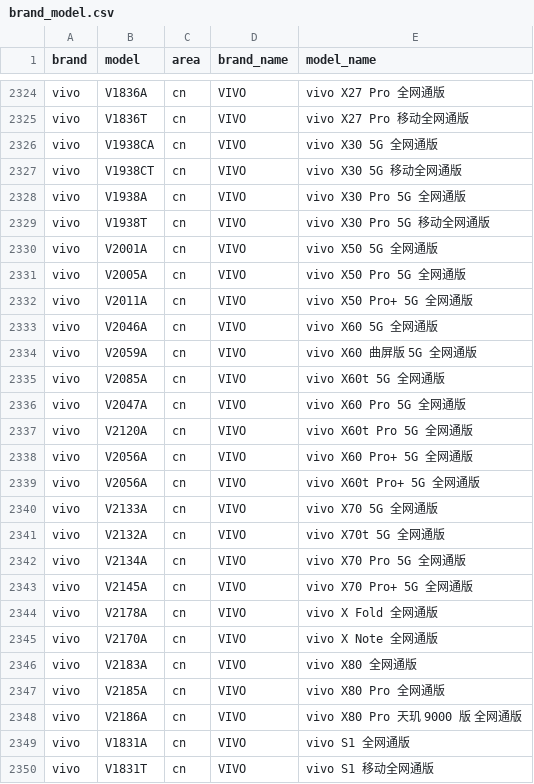
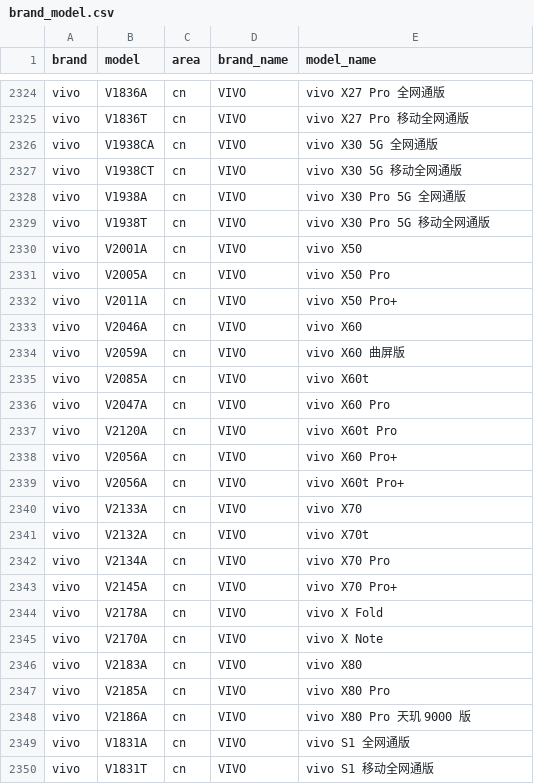
Before and after one commit to zhyi828/mobilemodels, a CSV file: brand_model.csv, drawn as a sheet; only a part is shown, gaps mark what is left out; the diff covers the shown part only.

Commit message:
Sync with MobileModels 37dbb1f269ed612817746621a8d903aeb299fc2c

```diff
--- a/brand_model.csv
+++ b/brand_model.csv
@@ -2329,21 +2329,21 @@ vivo,V1938A,cn,VIVO, vivo X30 Pro 5G 全网通版
 vivo,V1938T,cn,VIVO, vivo X30 Pro 5G 移动全网通版
-vivo,V2001A,cn,VIVO, vivo X50 5G 全网通版
-vivo,V2005A,cn,VIVO, vivo X50 Pro 5G 全网通版
-vivo,V2011A,cn,VIVO, vivo X50 Pro+ 5G 全网通版
-vivo,V2046A,cn,VIVO, vivo X60 5G 全网通版
-vivo,V2059A,cn,VIVO, vivo X60 曲屏版 5G 全网通版
-vivo,V2085A,cn,VIVO, vivo X60t 5G 全网通版
-vivo,V2047A,cn,VIVO, vivo X60 Pro 5G 全网通版
-vivo,V2120A,cn,VIVO, vivo X60t Pro 5G 全网通版
-vivo,V2056A,cn,VIVO, vivo X60 Pro+ 5G 全网通版
-vivo,V2056A,cn,VIVO, vivo X60t Pro+ 5G 全网通版
-vivo,V2133A,cn,VIVO, vivo X70 5G 全网通版
-vivo,V2132A,cn,VIVO, vivo X70t 5G 全网通版
-vivo,V2134A,cn,VIVO, vivo X70 Pro 5G 全网通版
-vivo,V2145A,cn,VIVO, vivo X70 Pro+ 5G 全网通版
-vivo,V2178A,cn,VIVO, vivo X Fold 全网通版
-vivo,V2170A,cn,VIVO, vivo X Note 全网通版
-vivo,V2183A,cn,VIVO, vivo X80 全网通版
-vivo,V2185A,cn,VIVO, vivo X80 Pro 全网通版
-vivo,V2186A,cn,VIVO, vivo X80 Pro 天玑 9000 版 全网通版
+vivo,V2001A,cn,VIVO, vivo X50
+vivo,V2005A,cn,VIVO, vivo X50 Pro
+vivo,V2011A,cn,VIVO, vivo X50 Pro+
+vivo,V2046A,cn,VIVO, vivo X60
+vivo,V2059A,cn,VIVO, vivo X60 曲屏版
+vivo,V2085A,cn,VIVO, vivo X60t
+vivo,V2047A,cn,VIVO, vivo X60 Pro
+vivo,V2120A,cn,VIVO, vivo X60t Pro
+vivo,V2056A,cn,VIVO, vivo X60 Pro+
+vivo,V2056A,cn,VIVO, vivo X60t Pro+
+vivo,V2133A,cn,VIVO, vivo X70
+vivo,V2132A,cn,VIVO, vivo X70t
+vivo,V2134A,cn,VIVO, vivo X70 Pro
+vivo,V2145A,cn,VIVO, vivo X70 Pro+
+vivo,V2178A,cn,VIVO, vivo X Fold
+vivo,V2170A,cn,VIVO, vivo X Note
+vivo,V2183A,cn,VIVO, vivo X80
+vivo,V2185A,cn,VIVO, vivo X80 Pro
+vivo,V2186A,cn,VIVO, vivo X80 Pro 天玑 9000 版
 vivo,V1831A,cn,VIVO, vivo S1 全网通版
```
Also changed, not shown: 1 added row and 92 edited cells elsewhere in this file, 1 other file.
